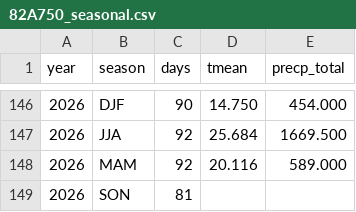
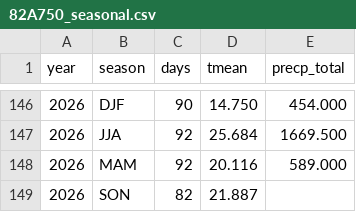
Before and after one commit to BunnyTailGra22/Five-Great-Elements, a CSV file: data/processed/82A750_seasonal.csv, drawn as a sheet; only a part is shown, gaps mark what is left out.

```diff
--- a/data/processed/82A750_seasonal.csv
+++ b/data/processed/82A750_seasonal.csv
@@ -148,2 +148,2 @@ year,season,days,tmean,precp_total
 2026,MAM,92,20.116,589.000
-2026,SON,81,,
+2026,SON,82,21.887,
```
Also changed, not shown: data/processed/466930_annual.csv, data/processed/82A750_annual.csv, 10 other files.
